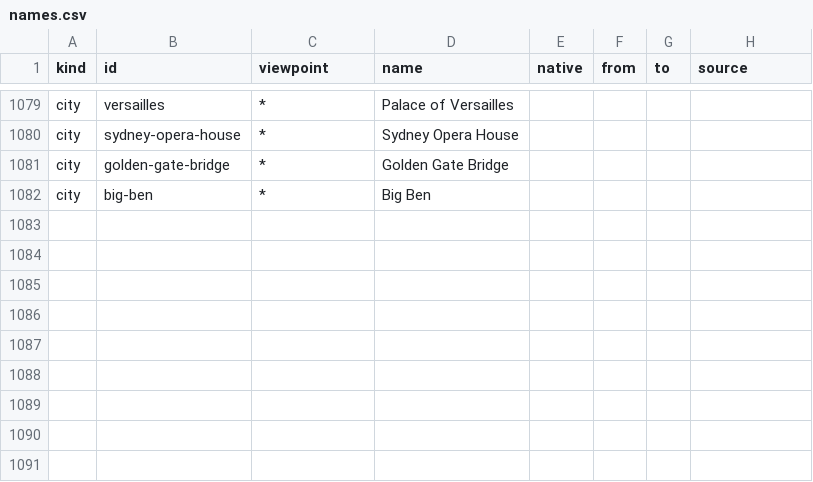
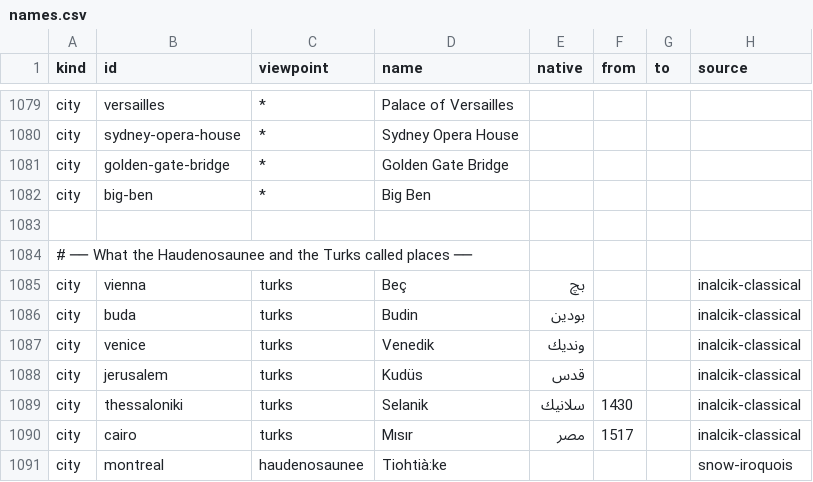
Before and after one commit to Greenere/the-world-we-know, a CSV file: data/names.csv, drawn as a sheet; only a part is shown, gaps mark what is left out.

```diff
--- a/data/names.csv
+++ b/data/names.csv
@@ -1082 +1082,10 @@ city,golden-gate-bridge,*,Golden Gate Bridge,,,,
 city,big-ben,*,Big Ben,,,,
+
+# ── What the Haudenosaunee and the Turks called places ──
+city,vienna,turks,Beç,بچ,,,inalcik-classical
+city,buda,turks,Budin,بودين,,,inalcik-classical
+city,venice,turks,Venedik,ونديك,,,inalcik-classical
+city,jerusalem,turks,Kudüs,قدس,,,inalcik-classical
+city,thessaloniki,turks,Selanik,سلانيك,1430,,inalcik-classical
+city,cairo,turks,Mısır,مصر,1517,,inalcik-classical
+city,montreal,haudenosaunee,Tiohtià:ke,,,,snow-iroquois
```
Also changed, not shown: data/sources.csv, 30 other files.
